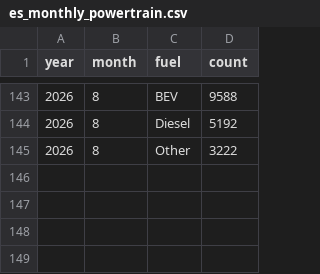
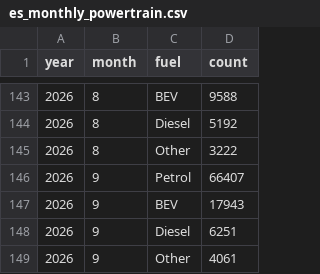
Before and after one commit to bowardzhang/VRS, a CSV file: data/Spain/es_monthly_powertrain.csv, drawn as a sheet; only a part is shown, gaps mark what is left out; the diff names each change by its address in the sheet, - before the commit and + after, or states it on an @@ line.

```diff
--- a/data/Spain/es_monthly_powertrain.csv
+++ b/data/Spain/es_monthly_powertrain.csv
+row 146: 2026 | 9 | Petrol | 66407
+row 147: 2026 | 9 | BEV | 17943
+row 148: 2026 | 9 | Diesel | 6251
+row 149: 2026 | 9 | Other | 4061
```
Also changed, not shown: data/Netherlands/rdw_models_latest.csv, data/Netherlands/rdw_models_monthly.csv, 12 other files.
